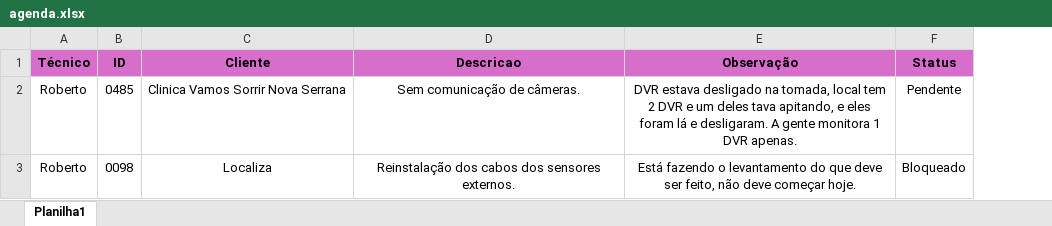
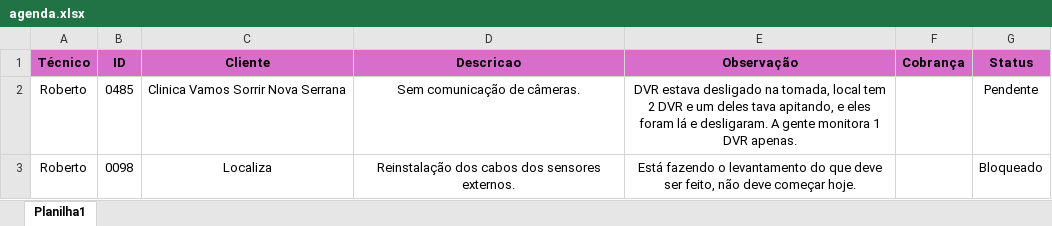
Before and after one commit to pedrohcarvalho201-spec/painel-agenda-tecnica, an Excel workbook: agenda.xlsx, sheet Planilha1, drawn as a sheet; values as stored, in another font and other column widths than the file's, no borders; the diff names each change by its address in the sheet, - before the commit and + after, or states it on an @@ line.

Commit message:
Atualizacao rapida de agenda as 17:49:22,76

```diff
--- a/agenda.xlsx (sheet Planilha1)
+++ b/agenda.xlsx (sheet Planilha1)
+column F (Cobrança), empty
```
Also changed, not shown: 3 other files.
